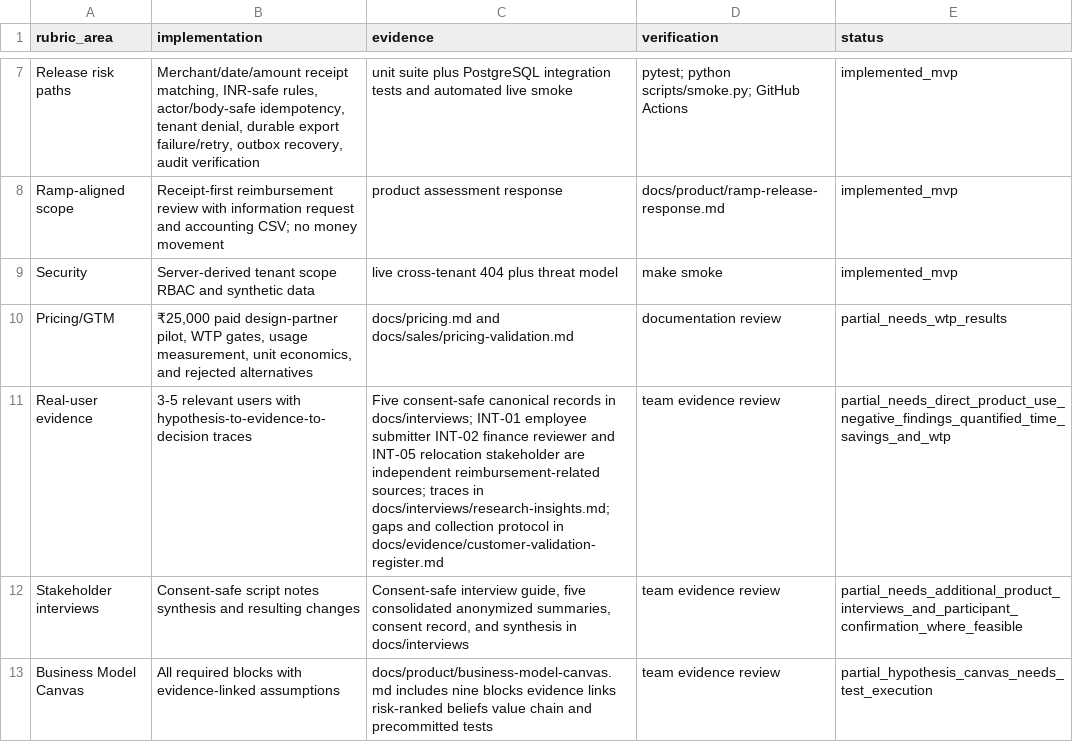
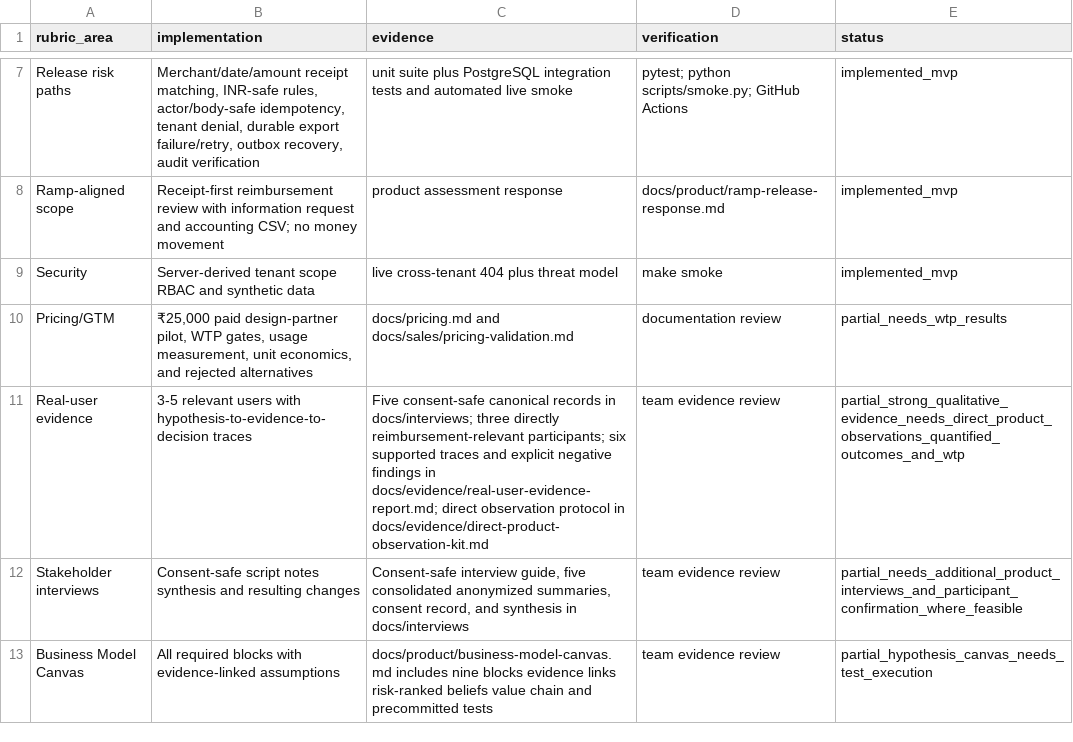
Before and after one commit to anilkatta1/ClearSpend, a CSV file: docs/evidence/rubric-matrix.csv, drawn as a sheet; only a part is shown, gaps mark what is left out.

Commit message:
docs: strengthen real-user evidence traces

```diff
--- a/docs/evidence/rubric-matrix.csv
+++ b/docs/evidence/rubric-matrix.csv
@@ -10,3 +10,3 @@ Security,Server-derived tenant scope RBAC and synthetic data,live cross-tenant 4
 Pricing/GTM,"₹25,000 paid design-partner pilot, WTP gates, usage measurement, unit economics, and rejected alternatives",docs/pricing.md and docs/sales/pricing-validation.md,documentation review,partial_needs_wtp_results
-Real-user evidence,3-5 relevant users with hypothesis-to-evidence-to-decision traces,"Five consent-safe canonical records in docs/interviews; INT-01 employee submitter INT-02 finance reviewer and INT-05 relocation stakeholder are independent reimbursement-related sources; traces in docs/interviews/research-insights.md; gaps and collection protocol in docs/evidence/customer-validation-register.md",team evidence review,partial_needs_direct_product_use_negative_findings_quantified_time_savings_and_wtp
+Real-user evidence,3-5 relevant users with hypothesis-to-evidence-to-decision traces,"Five consent-safe canonical records in docs/interviews; three directly reimbursement-relevant participants; six supported traces and explicit negative findings in docs/evidence/real-user-evidence-report.md; direct observation protocol in docs/evidence/direct-product-observation-kit.md",team evidence review,partial_strong_qualitative_evidence_needs_direct_product_observations_quantified_outcomes_and_wtp
 Stakeholder interviews,Consent-safe script notes synthesis and resulting changes,"Consent-safe interview guide, five consolidated anonymized summaries, consent record, and synthesis in docs/interviews",team evidence review,partial_needs_additional_product_interviews_and_participant_confirmation_where_feasible
```
Also changed, not shown: 5 other files.
